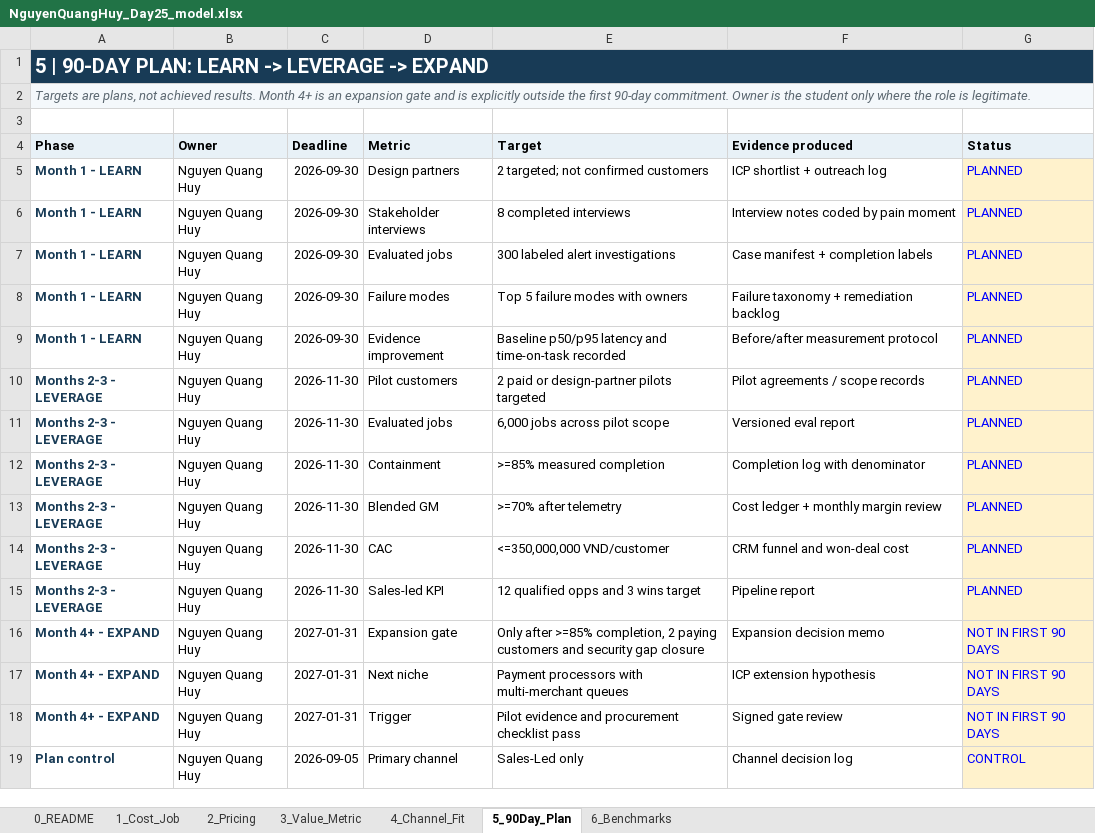
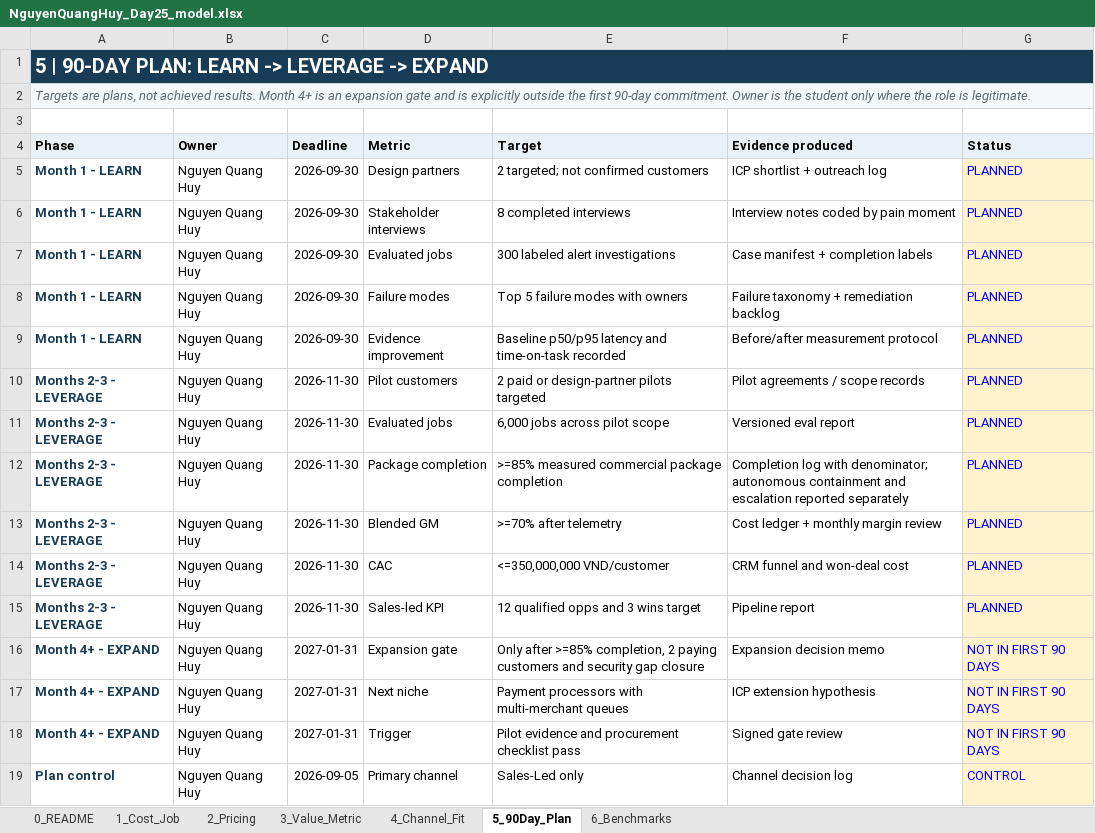
Before and after one commit to Bietdoibongdem888/Track1_Day25_2A202601873_NguyenQuangHuy, an Excel workbook: deliverables/NguyenQuangHuy_Day25_model.xlsx, sheet 5_90Day_Plan, drawn as a sheet; values as stored, in another font and other column widths than the file's, no borders; the diff names each change by its address in the sheet, - before the commit and + after, or states it on an @@ line.

Commit message:
fix: align Day25 completion and containment semantics

```diff
--- a/deliverables/NguyenQuangHuy_Day25_model.xlsx (sheet 5_90Day_Plan)
+++ b/deliverables/NguyenQuangHuy_Day25_model.xlsx (sheet 5_90Day_Plan)
-D12 (Metric): Containment
+D12 (Metric): Package completion
-E12 (Target): >=85% measured completion
+E12 (Target): >=85% measured commercial package completion
-F12 (Evidence produced): …log with denominator
+F12 (Evidence produced): …log with denominator; autonomous containment and escalation reported separately
```
Also changed, not shown: sheet 2_Pricing, sheet 1_Cost_Job, sheet 3_Value_Metric, sheet 0_README, 28 other files.
